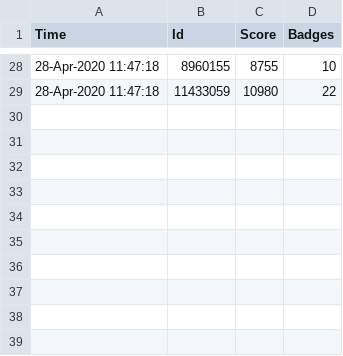
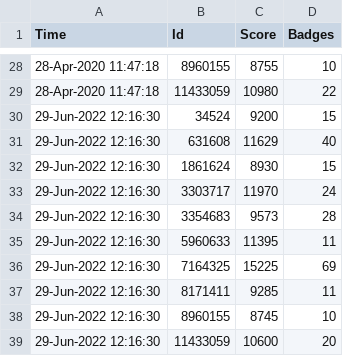
Before and after one commit to mathworks/Private-Cody-Leaderboards, a CSV file: distrib/doc/scores.csv, drawn as a sheet; only a part is shown, gaps mark what is left out; the diff names each change by its address in the sheet, - before the commit and + after, or states it on an @@ line.

Commit message:
Update sample scores

```diff
--- a/distrib/doc/scores.csv
+++ b/distrib/doc/scores.csv
+row 30: 29-Jun-2022 12:16:30 | 34524 | 9200 | 15
+row 31: 29-Jun-2022 12:16:30 | 631608 | 11629 | 40
+row 32: 29-Jun-2022 12:16:30 | 1861624 | 8930 | 15
+row 33: 29-Jun-2022 12:16:30 | 3303717 | 11970 | 24
+row 34: 29-Jun-2022 12:16:30 | 3354683 | 9573 | 28
+row 35: 29-Jun-2022 12:16:30 | 5960633 | 11395 | 11
+row 36: 29-Jun-2022 12:16:30 | 7164325 | 15225 | 69
+row 37: 29-Jun-2022 12:16:30 | 8171411 | 9285 | 11
+row 38: 29-Jun-2022 12:16:30 | 8960155 | 8745 | 10
+row 39: 29-Jun-2022 12:16:30 | 11433059 | 10600 | 20
```
Also changed, not shown: 1 other file.
